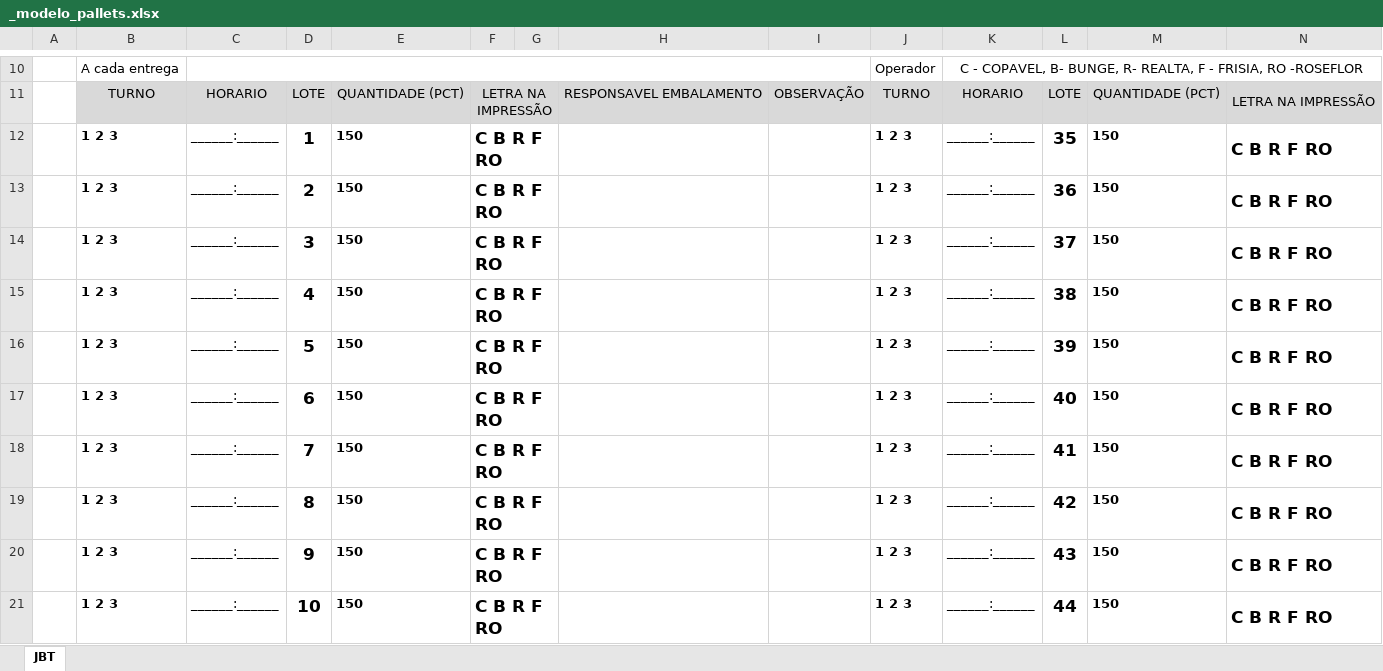
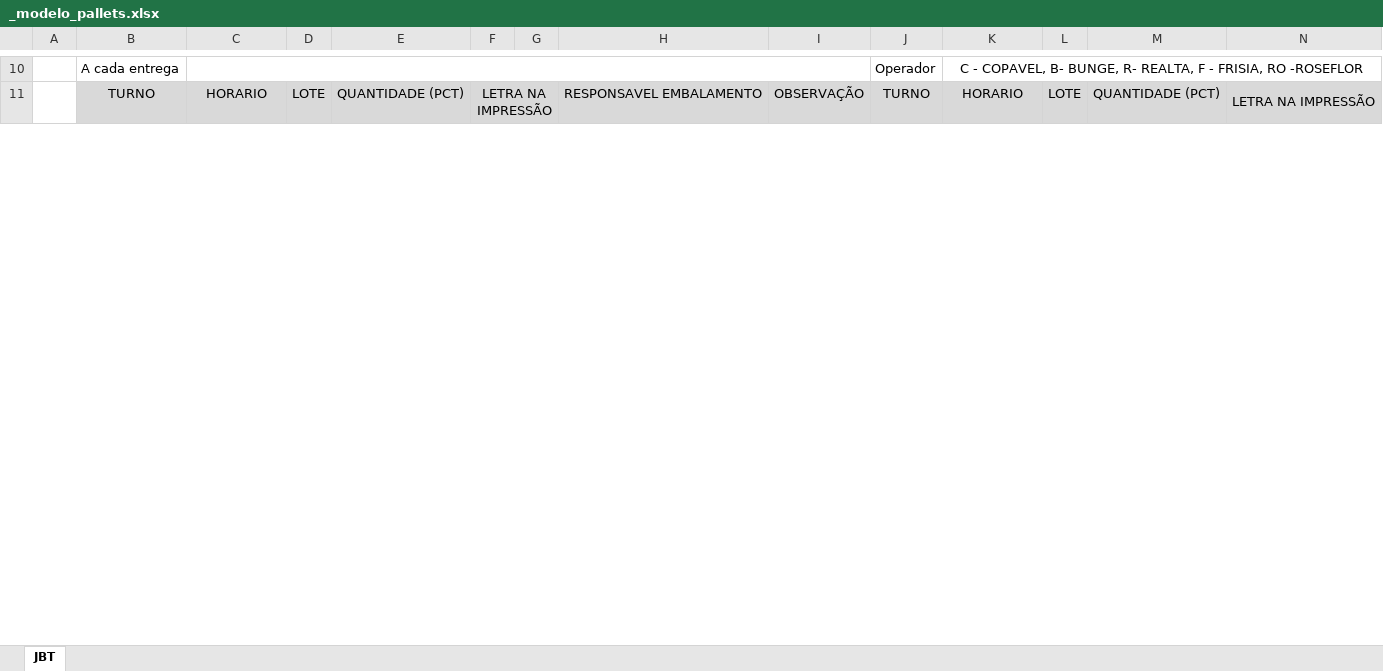
Before and after one commit to diegogdd/masseiras-app, an Excel workbook: api/_modelo_pallets.xlsx, sheet JBT, drawn as a sheet; only a part is shown, gaps mark what is left out; values as stored, in another font and other column widths than the file's, no borders; charts and pictures not drawn; removed rows and columns are numbered as before the commit, all else as after; rows hold the shown columns only; the diff covers the shown part only; the diff names each change by its address in the sheet, - before the commit and + after, or states it on an @@ line.

Commit message:
Add files via upload

```diff
--- a/api/_modelo_pallets.xlsx (sheet JBT)
+++ b/api/_modelo_pallets.xlsx (sheet JBT)
-row 12:  | 1 2 3 | ______:______ | 1 | 150 | C B R F RO |  |  |  | 1 2 3 | ______:______ | 35 | 150 | C B R F RO
-row 13:  | 1 2 3 | ______:______ | 2 | 150 | C B R F RO |  |  |  | 1 2 3 | ______:______ | 36 | 150 | C B R F RO
-row 14:  | 1 2 3 | ______:______ | 3 | 150 | C B R F RO |  |  |  | 1 2 3 | ______:______ | 37 | 150 | C B R F RO
-row 15:  | 1 2 3 | ______:______ | 4 | 150 | C B R F RO |  |  |  | 1 2 3 | ______:______ | 38 | 150 | C B R F RO
-row 16:  | 1 2 3 | ______:______ | 5 | 150 | C B R F RO |  |  |  | 1 2 3 | ______:______ | 39 | 150 | C B R F RO
-row 17:  | 1 2 3 | ______:______ | 6 | 150 | C B R F RO |  |  |  | 1 2 3 | ______:______ | 40 | 150 | C B R F RO
-row 18:  | 1 2 3 | ______:______ | 7 | 150 | C B R F RO |  |  |  | 1 2 3 | ______:______ | 41 | 150 | C B R F RO
-row 19:  | 1 2 3 | ______:______ | 8 | 150 | C B R F RO |  |  |  | 1 2 3 | ______:______ | 42 | 150 | C B R F RO
-row 20:  | 1 2 3 | ______:______ | 9 | 150 | C B R F RO |  |  |  | 1 2 3 | ______:______ | 43 | 150 | C B R F RO
-row 21:  | 1 2 3 | ______:______ | 10 | 150 | C B R F RO |  |  |  | 1 2 3 | ______:______ | 44 | 150 | C B R F RO
```
Also changed, not shown: 65 added rows and 55 removed rows elsewhere in this sheet, charts or pictures.
